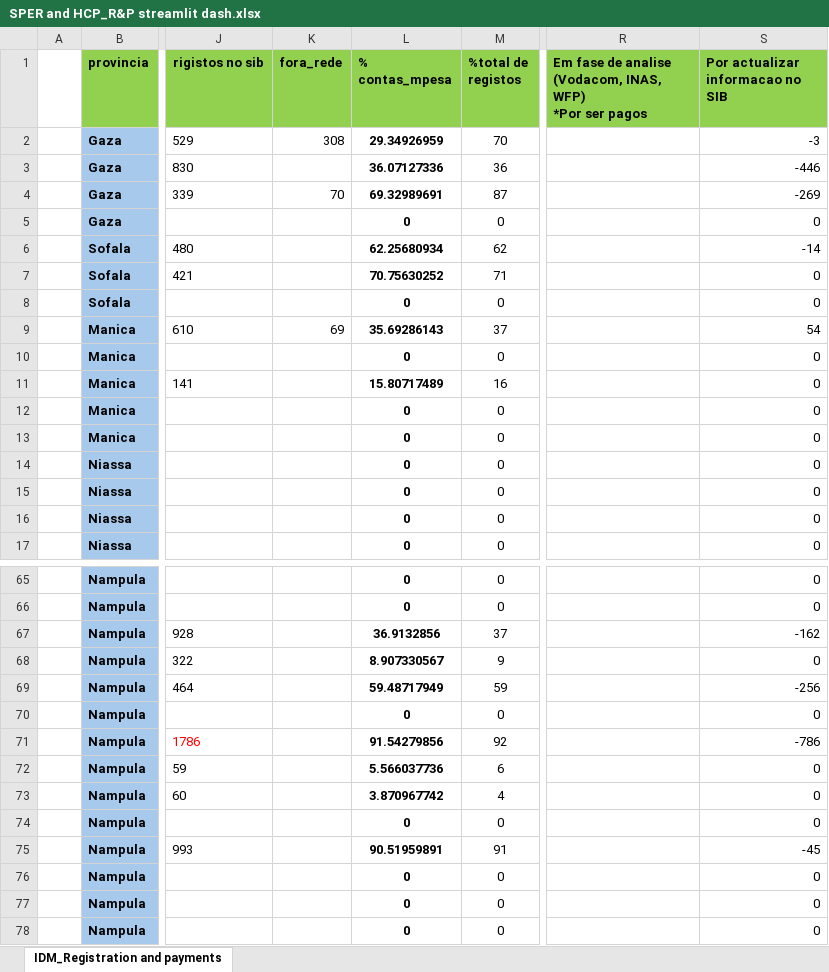
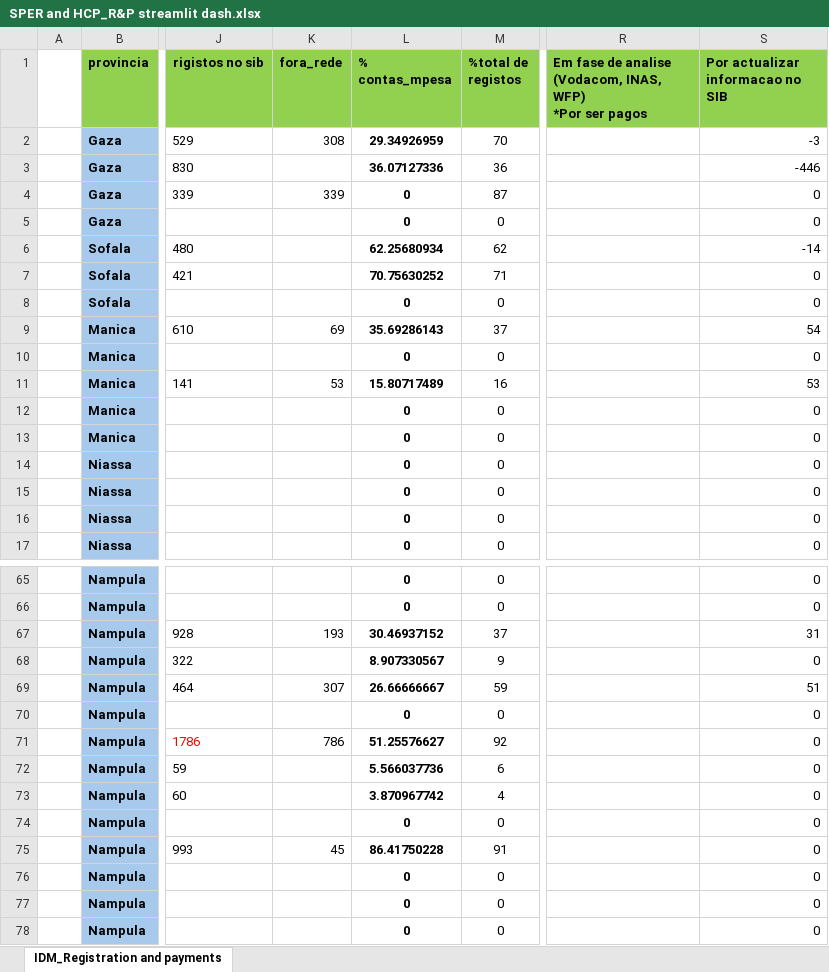
Before and after one commit to arianomatino/sperhcpregistragion_paymentdash, an Excel workbook: SPER and HCP_R&P streamlit dash.xlsx, sheet IDM_Registration and payments, drawn as a sheet; only a part is shown, gaps mark what is left out; values as stored, in another font and other column widths than the file's, no borders; the diff names each change by its address in the sheet, - before the commit and + after, or states it on an @@ line.

Commit message:
update the data to include registration out of network

```diff
--- a/SPER and HCP_R&P streamlit dash.xlsx (sheet IDM_Registration and payments)
+++ b/SPER and HCP_R&P streamlit dash.xlsx (sheet IDM_Registration and payments)
-K4 (fora_rede): 70
+K4 (fora_rede): 339
-L4 (% contas_mpesa): 69.32989691
+L4 (% contas_mpesa): 0
-S4 (Por actualizar informacao no SIB): -269
+S4 (Por actualizar informacao no SIB): 0
-K11 (fora_rede): (empty)
+K11 (fora_rede): 53
-S11 (Por actualizar informacao no SIB): 0
+S11 (Por actualizar informacao no SIB): 53
-K67 (fora_rede): (empty)
+K67 (fora_rede): 193
-L67 (% contas_mpesa): 36.9132856
+L67 (% contas_mpesa): 30.46937152
-S67 (Por actualizar informacao no SIB): -162
+S67 (Por actualizar informacao no SIB): 31
-K69 (fora_rede): (empty)
+K69 (fora_rede): 307
-L69 (% contas_mpesa): 59.48717949
+L69 (% contas_mpesa): 26.66666667
-S69 (Por actualizar informacao no SIB): -256
+S69 (Por actualizar informacao no SIB): 51
-K71 (fora_rede): (empty)
+K71 (fora_rede): 786
-L71 (% contas_mpesa): 91.54279856
+L71 (% contas_mpesa): 51.25576627
-S71 (Por actualizar informacao no SIB): -786
+S71 (Por actualizar informacao no SIB): 0
-K75 (fora_rede): (empty)
+K75 (fora_rede): 45
-L75 (% contas_mpesa): 90.51959891
+L75 (% contas_mpesa): 86.41750228
-S75 (Por actualizar informacao no SIB): -45
+S75 (Por actualizar informacao no SIB): 0
```
